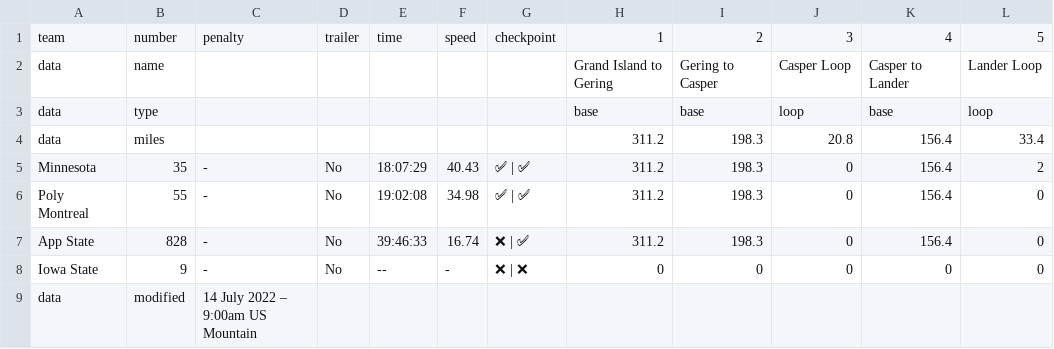
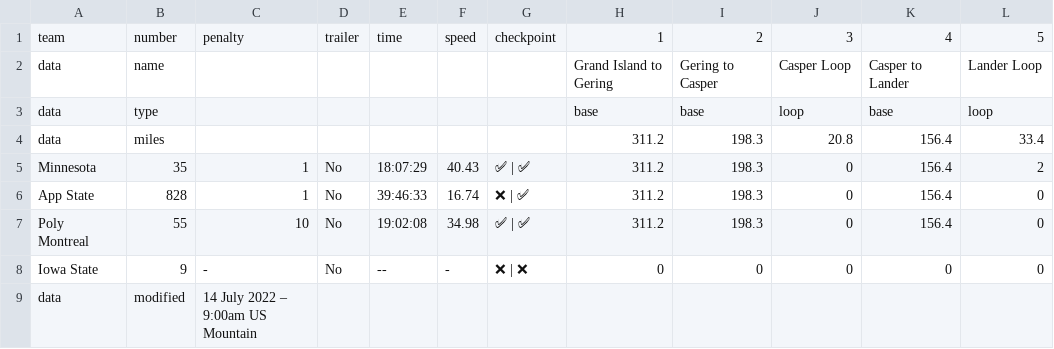
Before and after one commit to jtmullen/asc-fsgp-2022-results, a CSV file: _data/asc/stage2/mov.csv, drawn as a sheet.

```diff
--- a/_data/asc/stage2/mov.csv
+++ b/_data/asc/stage2/mov.csv
@@ -4,5 +4,5 @@ data,type,,,,,,base,base,loop,base,loop
 data,miles,,,,,,311.2,198.3,20.8,156.4,33.4
-Minnesota,35,-,No,18:07:29,40.43,✅ | ✅,311.2,198.3,0,156.4,2
-Poly Montreal,55,-,No,19:02:08,34.98,✅ | ✅,311.2,198.3,0,156.4,0
-App State,828,-,No,39:46:33,16.74,❌ | ✅,311.2,198.3,0,156.4,0
+Minnesota,35,1,No,18:07:29,40.43,✅ | ✅,311.2,198.3,0,156.4,2
+App State,828,1,No,39:46:33,16.74,❌ | ✅,311.2,198.3,0,156.4,0
+Poly Montreal,55,10,No,19:02:08,34.98,✅ | ✅,311.2,198.3,0,156.4,0
 Iowa State,9,-,No,--,-,❌ | ❌,0,0,0,0,0
```
Also changed, not shown: _data/asc/stage2/mov-score.csv.
